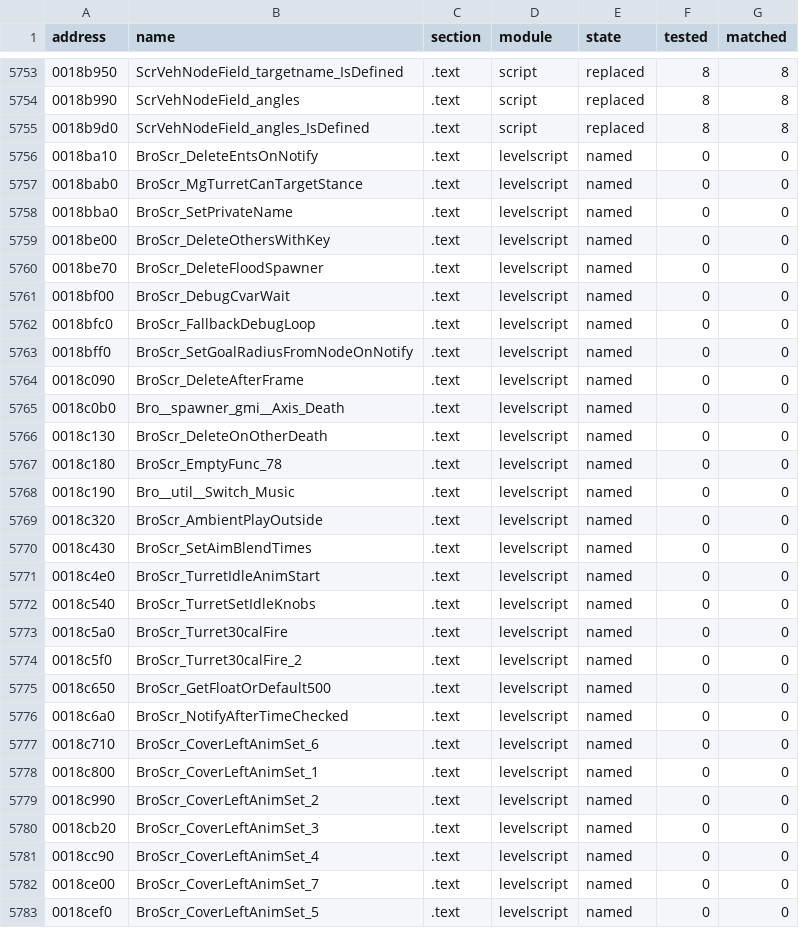
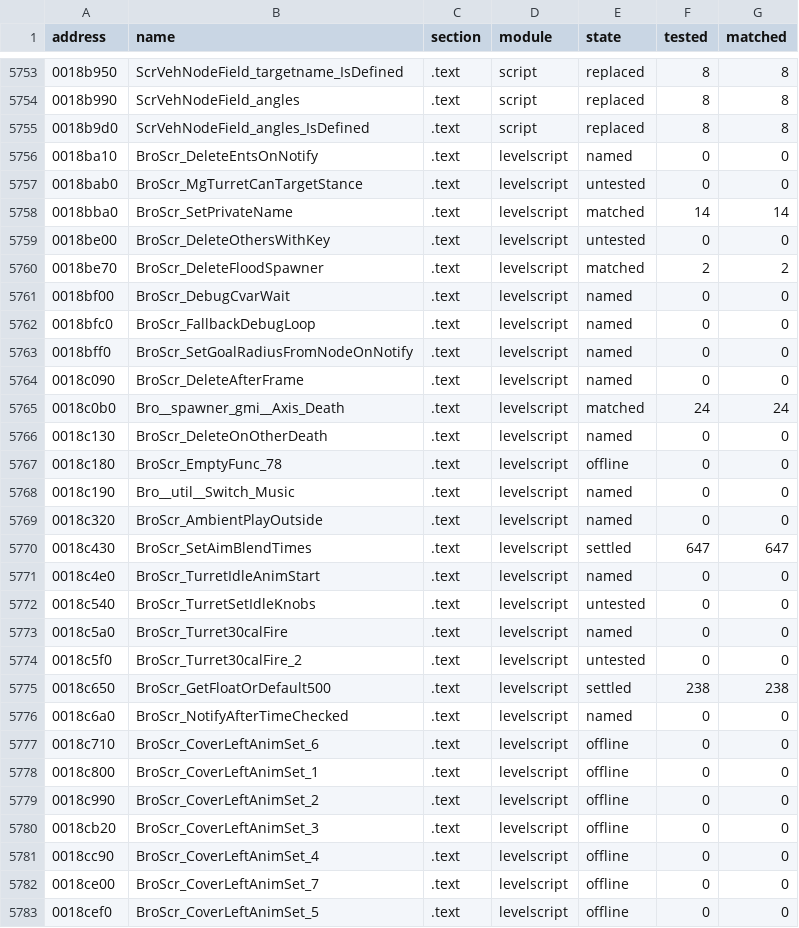
Before and after one commit to SmokeDoggy044/CoD2-BRO-Native-Loader, a CSV file: tools/data/progress.csv, drawn as a sheet; only a part is shown, gaps mark what is left out; the diff covers the shown part only.

```diff
--- a/tools/data/progress.csv
+++ b/tools/data/progress.csv
@@ -5756,6 +5756,6 @@ address,name,section,module,state,tested,matched
 0018ba10,BroScr_DeleteEntsOnNotify,.text,levelscript,named,0,0
-0018bab0,BroScr_MgTurretCanTargetStance,.text,levelscript,named,0,0
-0018bba0,BroScr_SetPrivateName,.text,levelscript,named,0,0
-0018be00,BroScr_DeleteOthersWithKey,.text,levelscript,named,0,0
-0018be70,BroScr_DeleteFloodSpawner,.text,levelscript,named,0,0
+0018bab0,BroScr_MgTurretCanTargetStance,.text,levelscript,untested,0,0
+0018bba0,BroScr_SetPrivateName,.text,levelscript,matched,14,14
+0018be00,BroScr_DeleteOthersWithKey,.text,levelscript,untested,0,0
+0018be70,BroScr_DeleteFloodSpawner,.text,levelscript,matched,2,2
 0018bf00,BroScr_DebugCvarWait,.text,levelscript,named,0,0
@@ -5764,20 +5764,20 @@ address,name,section,module,state,tested,matched
 0018c090,BroScr_DeleteAfterFrame,.text,levelscript,named,0,0
-0018c0b0,Bro__spawner_gmi__Axis_Death,.text,levelscript,named,0,0
+0018c0b0,Bro__spawner_gmi__Axis_Death,.text,levelscript,matched,24,24
 0018c130,BroScr_DeleteOnOtherDeath,.text,levelscript,named,0,0
-0018c180,BroScr_EmptyFunc_78,.text,levelscript,named,0,0
+0018c180,BroScr_EmptyFunc_78,.text,levelscript,offline,0,0
 0018c190,Bro__util__Switch_Music,.text,levelscript,named,0,0
 0018c320,BroScr_AmbientPlayOutside,.text,levelscript,named,0,0
-0018c430,BroScr_SetAimBlendTimes,.text,levelscript,named,0,0
+0018c430,BroScr_SetAimBlendTimes,.text,levelscript,settled,647,647
 0018c4e0,BroScr_TurretIdleAnimStart,.text,levelscript,named,0,0
-0018c540,BroScr_TurretSetIdleKnobs,.text,levelscript,named,0,0
+0018c540,BroScr_TurretSetIdleKnobs,.text,levelscript,untested,0,0
 0018c5a0,BroScr_Turret30calFire,.text,levelscript,named,0,0
-0018c5f0,BroScr_Turret30calFire_2,.text,levelscript,named,0,0
-0018c650,BroScr_GetFloatOrDefault500,.text,levelscript,named,0,0
+0018c5f0,BroScr_Turret30calFire_2,.text,levelscript,untested,0,0
+0018c650,BroScr_GetFloatOrDefault500,.text,levelscript,settled,238,238
 0018c6a0,BroScr_NotifyAfterTimeChecked,.text,levelscript,named,0,0
-0018c710,BroScr_CoverLeftAnimSet_6,.text,levelscript,named,0,0
-0018c800,BroScr_CoverLeftAnimSet_1,.text,levelscript,named,0,0
-0018c990,BroScr_CoverLeftAnimSet_2,.text,levelscript,named,0,0
-0018cb20,BroScr_CoverLeftAnimSet_3,.text,levelscript,named,0,0
-0018cc90,BroScr_CoverLeftAnimSet_4,.text,levelscript,named,0,0
-0018ce00,BroScr_CoverLeftAnimSet_7,.text,levelscript,named,0,0
-0018cef0,BroScr_CoverLeftAnimSet_5,.text,levelscript,named,0,0
+0018c710,BroScr_CoverLeftAnimSet_6,.text,levelscript,offline,0,0
+0018c800,BroScr_CoverLeftAnimSet_1,.text,levelscript,offline,0,0
+0018c990,BroScr_CoverLeftAnimSet_2,.text,levelscript,offline,0,0
+0018cb20,BroScr_CoverLeftAnimSet_3,.text,levelscript,offline,0,0
+0018cc90,BroScr_CoverLeftAnimSet_4,.text,levelscript,offline,0,0
+0018ce00,BroScr_CoverLeftAnimSet_7,.text,levelscript,offline,0,0
+0018cef0,BroScr_CoverLeftAnimSet_5,.text,levelscript,offline,0,0
```
Also changed, not shown: 131 edited cells elsewhere in this file, 1 other file.
